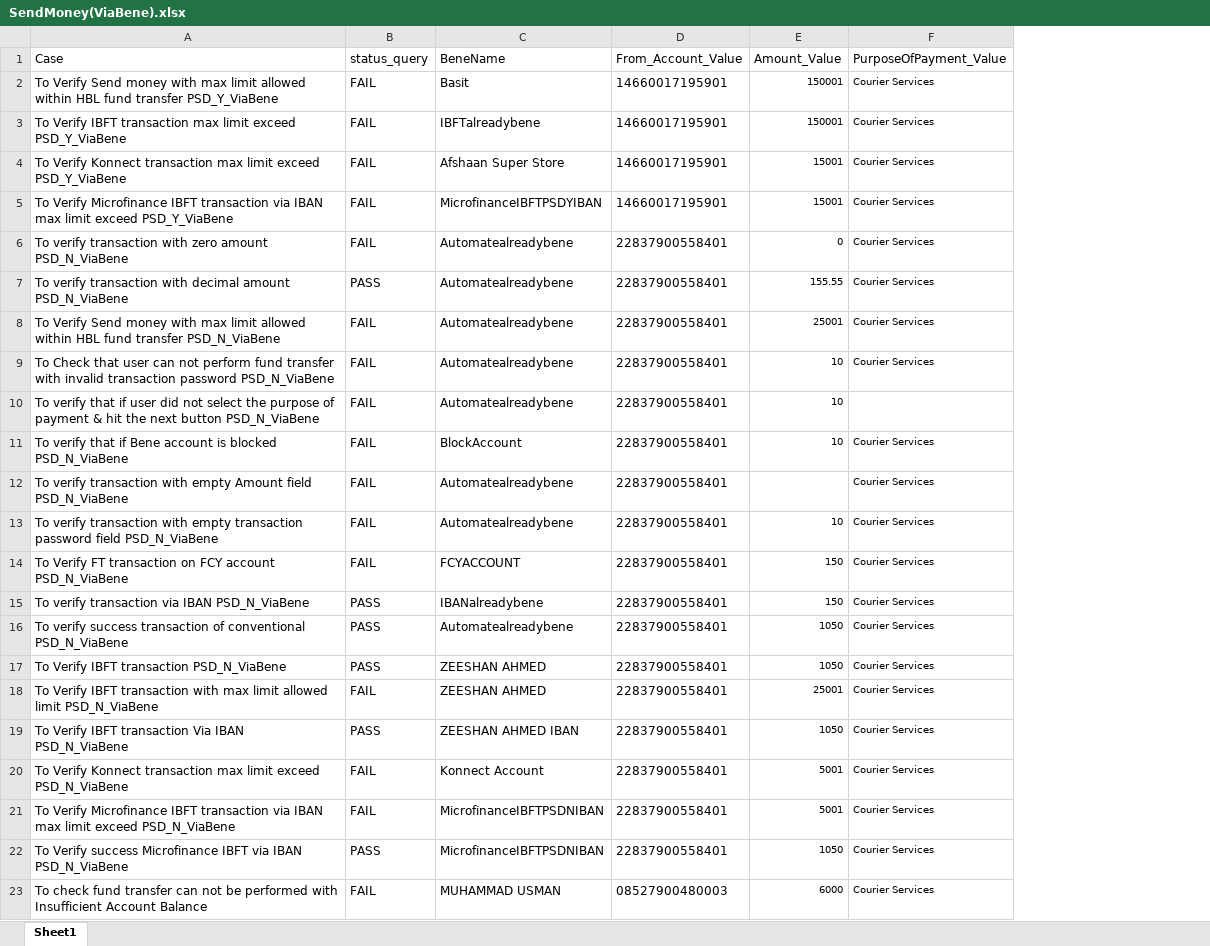
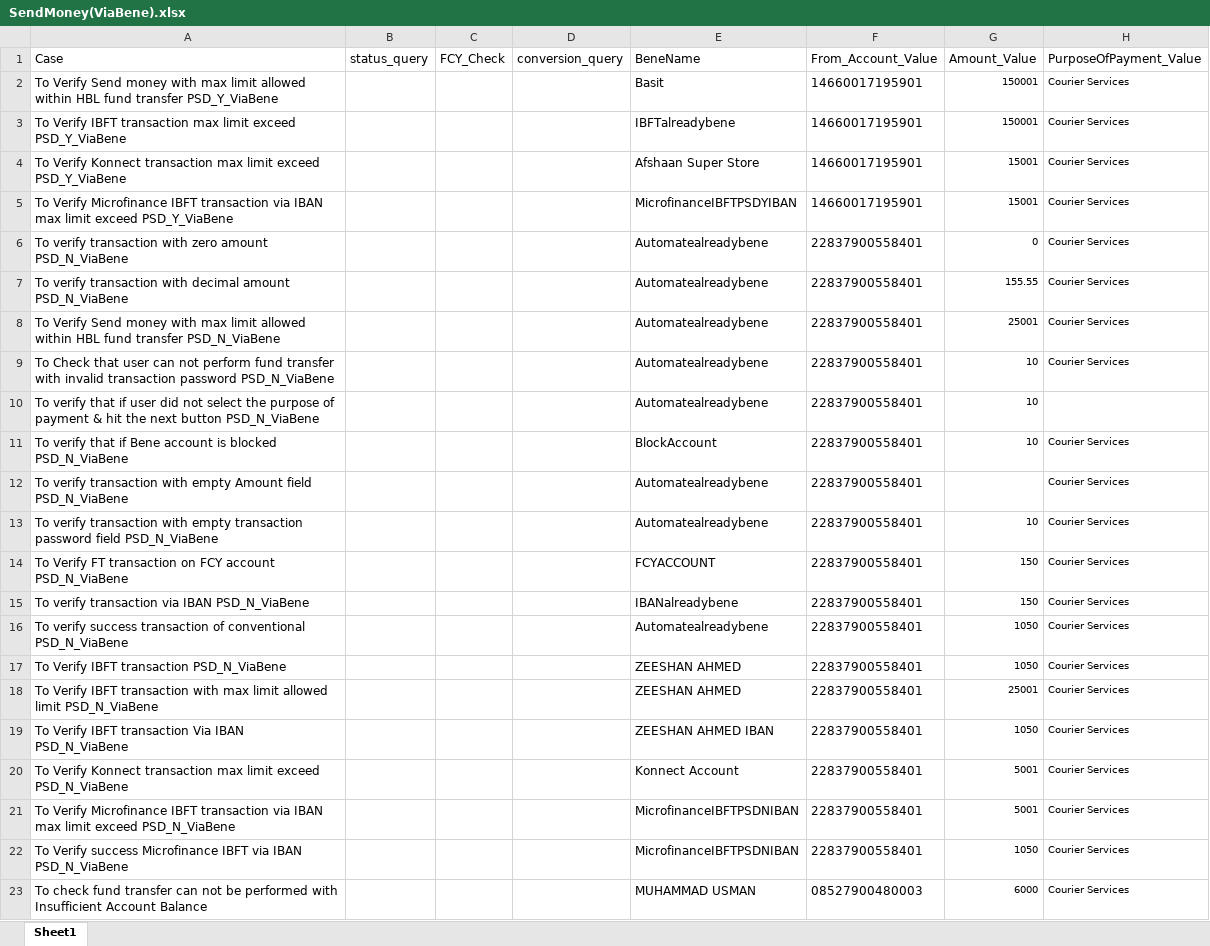
Before and after one commit to MojizMehdi/MojizMehdi, an Excel workbook: HBLAutomationAndroid/Resources/Feature/HBLMobile/Data/SendMoney(ViaBene).xlsx, sheet Sheet1, drawn as a sheet; only a part is shown; values as stored, in another font and other column widths than the file's, no borders; the diff names each change by its address in the sheet, - before the commit and + after, or states it on an @@ line.

```diff
--- a/HBLAutomationAndroid/Resources/Feature/HBLMobile/Data/SendMoney(ViaBene).xlsx (sheet Sheet1)
+++ b/HBLAutomationAndroid/Resources/Feature/HBLMobile/Data/SendMoney(ViaBene).xlsx (sheet Sheet1)
+column C (FCY_Check), empty
+column D (conversion_query), empty
-B2:B6 (status_query): FAIL
+B2:B6 (status_query): (empty)
-B7 (status_query): PASS
+B7 (status_query): (empty)
-B8:B14 (status_query): FAIL
+B8:B14 (status_query): (empty)
-B15:B17 (status_query): PASS
+B15:B17 (status_query): (empty)
-B18 (status_query): FAIL
+B18 (status_query): (empty)
-B19 (status_query): PASS
+B19 (status_query): (empty)
-B20:B21 (status_query): FAIL
+B20:B21 (status_query): (empty)
-B22 (status_query): PASS
+B22 (status_query): (empty)
-B23 (status_query): FAIL
+B23 (status_query): (empty)
```
Also changed, not shown: HBLAutomationAndroid/Resources/Feature/HBLMobile/Data/BillPayment(ExistingBene).xlsx, HBLAutomationAndroid/Resources/Feature/HBLMobile/Data/BillPayment.xlsx, 43 other files.
